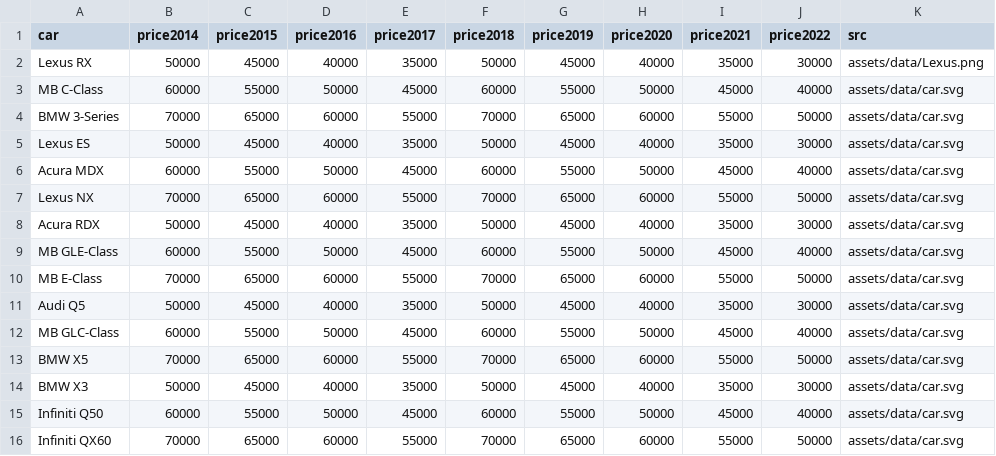
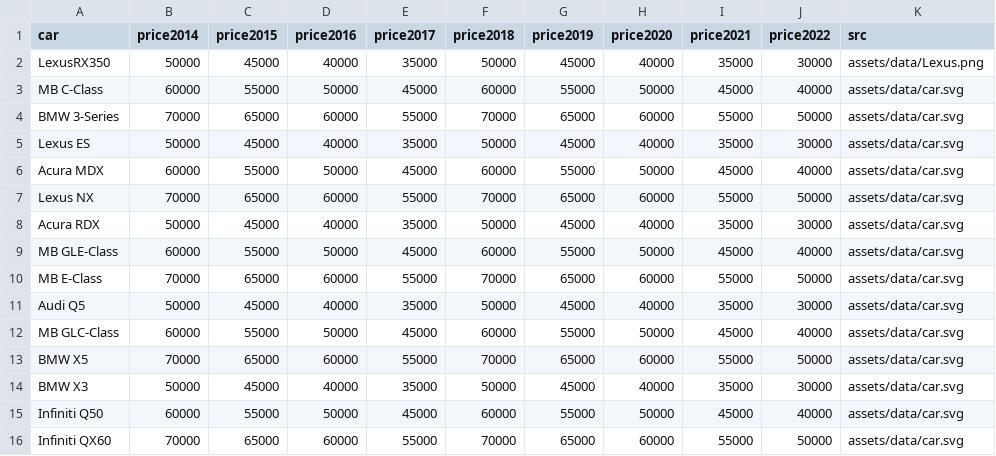
Before and after one commit to jiemeizhang84/luxury-car-depreciation-interactive-viz, a CSV file: assets/data/car.csv, drawn as a sheet.

```diff
--- a/assets/data/car.csv
+++ b/assets/data/car.csv
@@ -1,3 +1,3 @@
 car,price2014,price2015,price2016,price2017,price2018,price2019,price2020,price2021,price2022,src
-Lexus RX,50000,45000,40000,35000,50000,45000,40000,35000,30000,assets/data/Lexus.png
+LexusRX350,50000,45000,40000,35000,50000,45000,40000,35000,30000,assets/data/Lexus.png
 MB C-Class,60000,55000,50000,45000,60000,55000,50000,45000,40000,assets/data/car.svg
```
Also changed, not shown: 5 other files.
